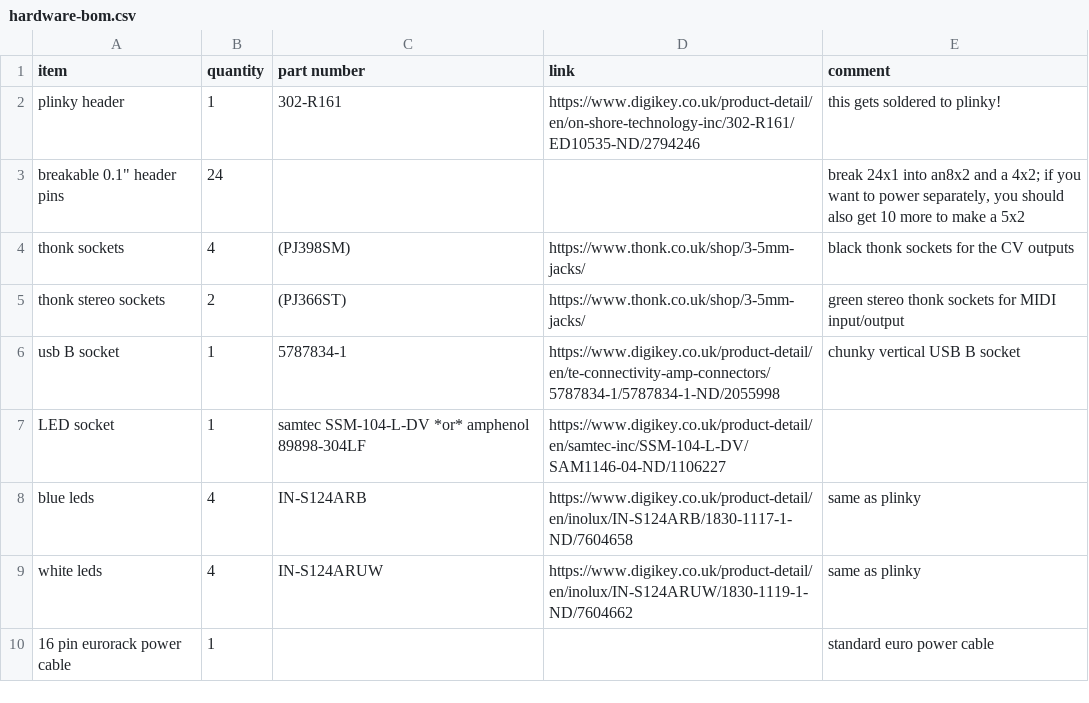
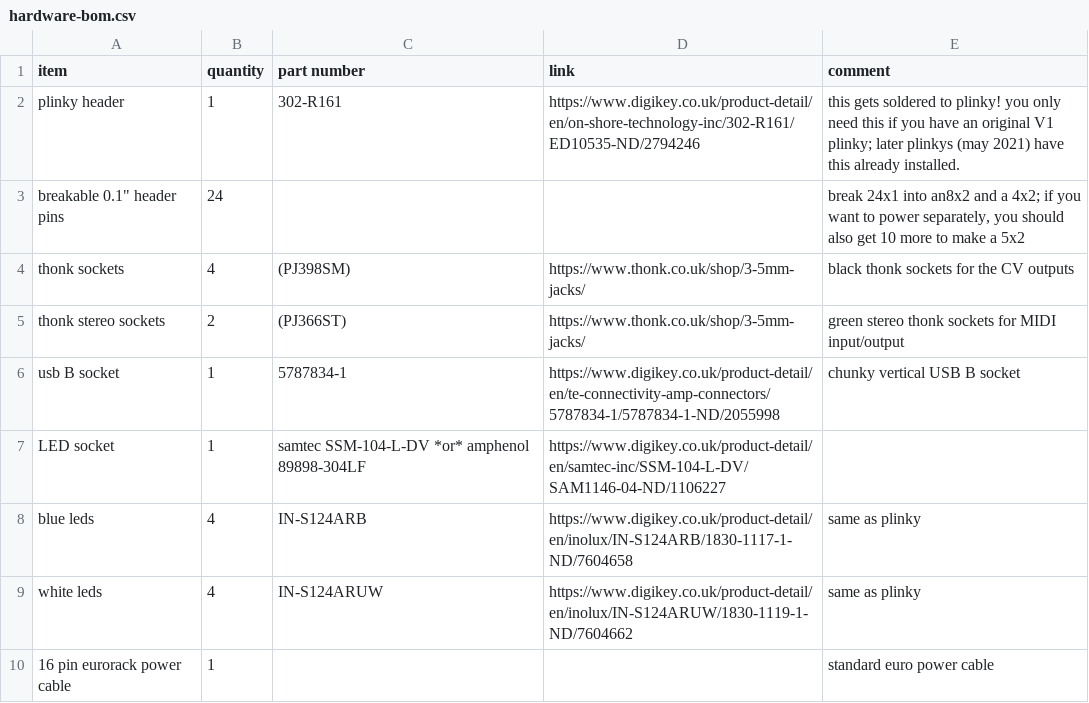
Before and after one commit to plinkysynth/plinky-expander, a CSV file: hardware-bom.csv, drawn as a sheet.

Commit message:
Update hardware-bom.csv

```diff
--- a/hardware-bom.csv
+++ b/hardware-bom.csv
@@ -1,3 +1,3 @@
 item,quantity,part number,link,comment
-plinky header,1,302-R161,https://www.digikey.co.uk/product-detail/en/on-shore-technology-inc/302-R161/ED10535-ND/2794246,this gets soldered to plinky!
+plinky header,1,302-R161,https://www.digikey.co.uk/product-detail/en/on-shore-technology-inc/302-R161/ED10535-ND/2794246,this gets soldered to plinky! you only need this if you have an original V1 plinky; later plinkys (may 2021) have this already installed.
 "breakable 0.1"" header pins",24,,,"break 24x1 into an8x2 and a 4x2; if you want to power separately, you should also get 10 more to make a 5x2"
```
